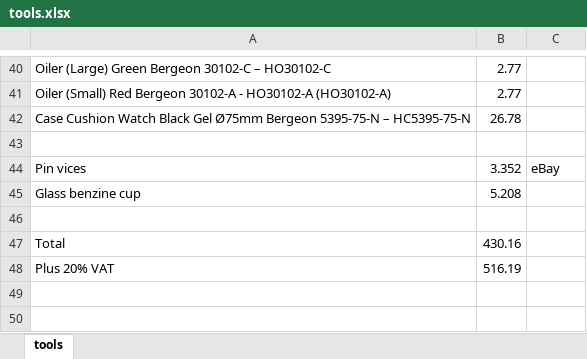
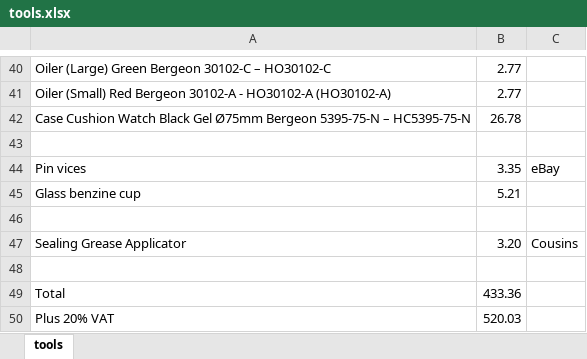
Before and after one commit to deanturpin/superdean.com, an Excel workbook: tools.xlsx, sheet tools, drawn as a sheet; only a part is shown, gaps mark what is left out; values as stored, in another font and other column widths than the file's, no borders; addresses are those after the commit; the diff names each change by its address in the sheet, - before the commit and + after, or states it on an @@ line.

```diff
--- a/tools.xlsx (sheet tools)
+++ b/tools.xlsx (sheet tools)
-B44: 3.352
+B44: 3.35
-B45: 5.208
+B45: 5.21
+row 47: Sealing Grease Applicator | 3.20 | Cousins
+row 48: (empty)
-B49: 430.16
+B49: 433.36
-B50: 516.19
+B50: 520.03
```
Also changed, not shown: 6 other files.
